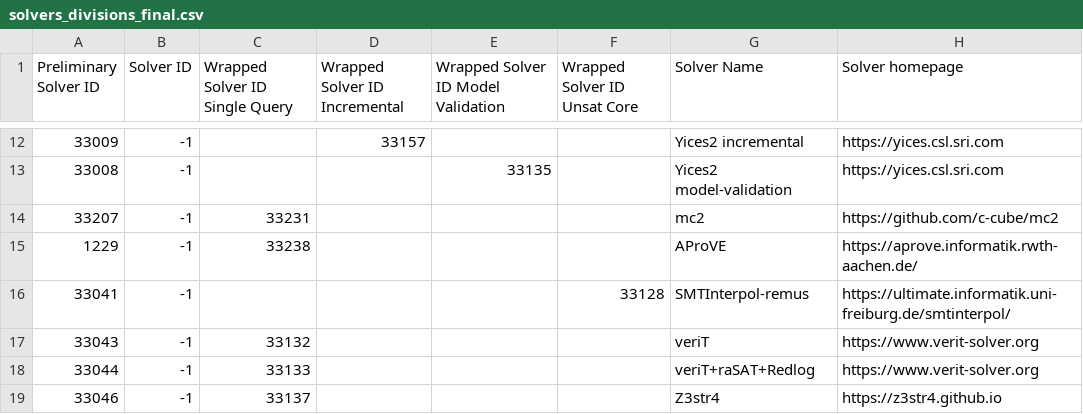
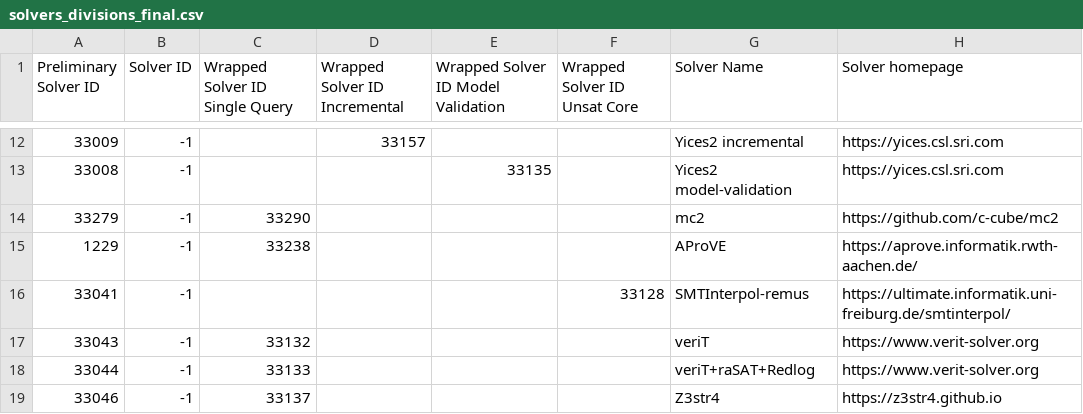
Before and after one commit to SMT-COMP/smt-comp, a CSV file: 2021/registration/solvers_divisions_final.csv, drawn as a sheet; only a part is shown, gaps mark what is left out; the diff names each change by its address in the sheet, - before the commit and + after, or states it on an @@ line.

Commit message:
updated solver id mc2

```diff
--- a/2021/registration/solvers_divisions_final.csv
+++ b/2021/registration/solvers_divisions_final.csv
-A14 (Preliminary Solver ID): 33207
+A14 (Preliminary Solver ID): 33279
-C14 (Wrapped Solver ID Single Query): 33231
+C14 (Wrapped Solver ID Single Query): 33290
```
